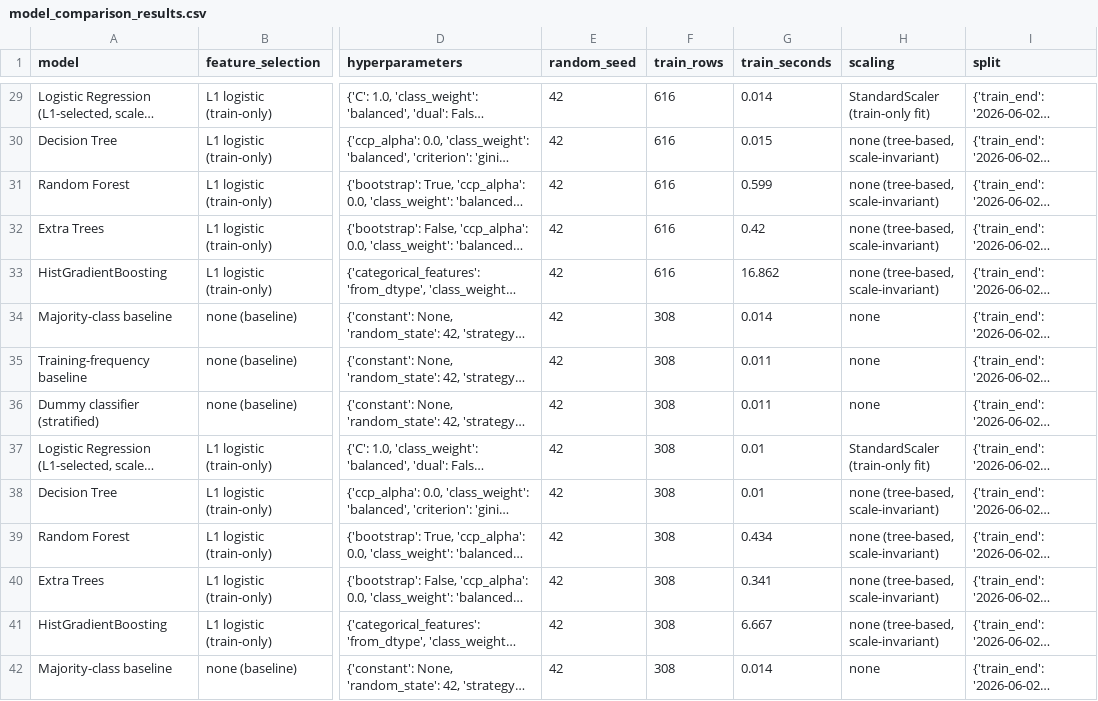
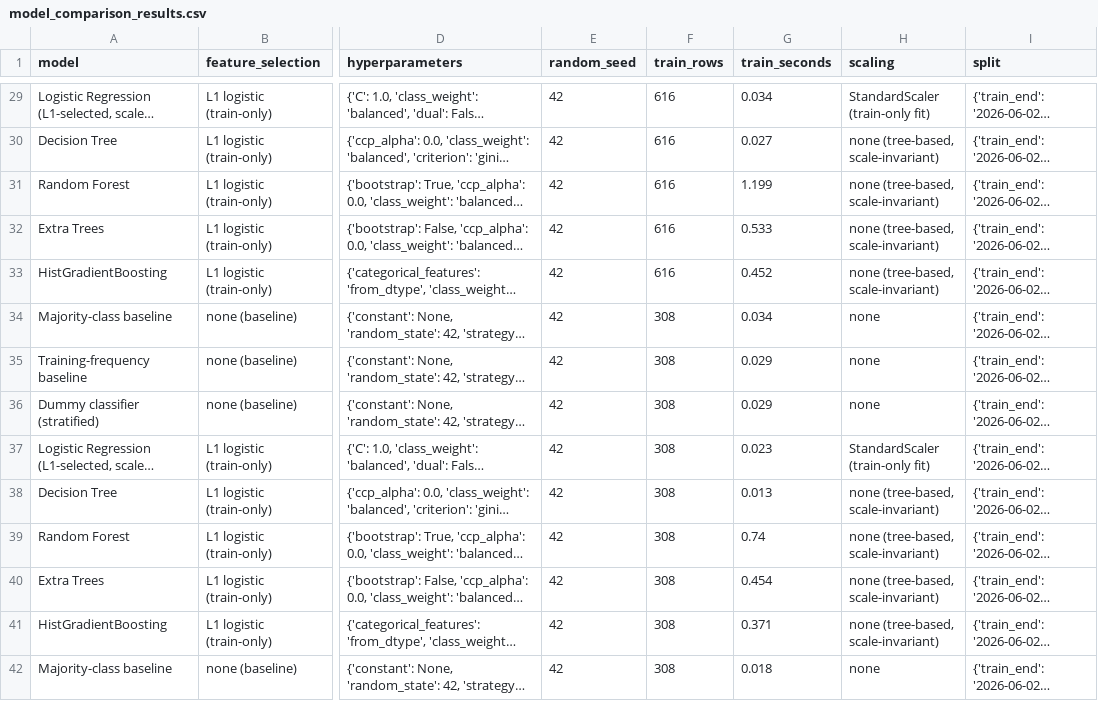
Before and after one commit to Mahiya98/breakdown-dashboard, a CSV file: pipeline/model_comparison_results.csv, drawn as a sheet; only a part is shown, gaps mark what is left out; long unchanged cells end in …; the diff covers the shown part only; the diff names each change by its address in the sheet, - before the commit and + after, or states it on an @@ line.

```diff
--- a/pipeline/model_comparison_results.csv
+++ b/pipeline/model_comparison_results.csv
-G29 (train_seconds): 0.014
+G29 (train_seconds): 0.034
-G30 (train_seconds): 0.015
+G30 (train_seconds): 0.027
-G31 (train_seconds): 0.599
+G31 (train_seconds): 1.199
-G32 (train_seconds): 0.42
+G32 (train_seconds): 0.533
-G33 (train_seconds): 16.862
+G33 (train_seconds): 0.452
-G34 (train_seconds): 0.014
+G34 (train_seconds): 0.034
-G35:G36 (train_seconds): 0.011
+G35:G36 (train_seconds): 0.029
-G37 (train_seconds): 0.01
+G37 (train_seconds): 0.023
-G38 (train_seconds): 0.01
+G38 (train_seconds): 0.013
-G39 (train_seconds): 0.434
+G39 (train_seconds): 0.74
-G40 (train_seconds): 0.341
+G40 (train_seconds): 0.454
-G41 (train_seconds): 6.667
+G41 (train_seconds): 0.371
-G42 (train_seconds): 0.014
+G42 (train_seconds): 0.018
```
Also changed, not shown: 57 edited cells elsewhere in this file.
